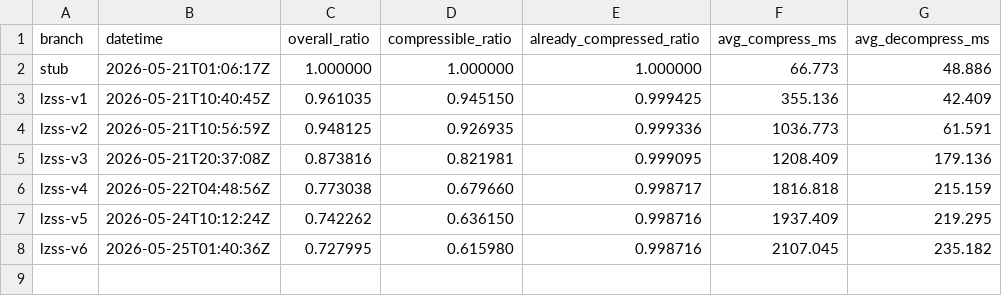
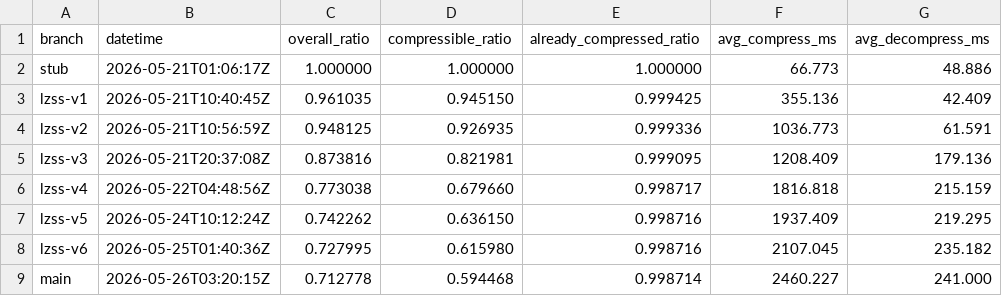
Before and after one commit to smitec/agent-compression, a CSV file: results.csv, drawn as a sheet.

```diff
--- a/results.csv
+++ b/results.csv
@@ -8 +8,2 @@ lzss-v5,2026-05-24T10:12:24Z,0.742262,0.636150,0.998716,1937.409,219.295
 lzss-v6,2026-05-25T01:40:36Z,0.727995,0.615980,0.998716,2107.045,235.182
+main,2026-05-26T03:20:15Z,0.712778,0.594468,0.998714,2460.227,241.000
```
Also changed, not shown: 1 other file.
